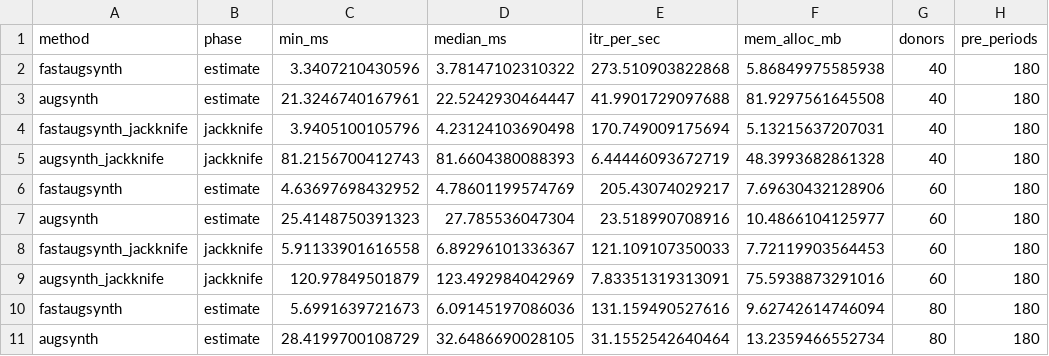
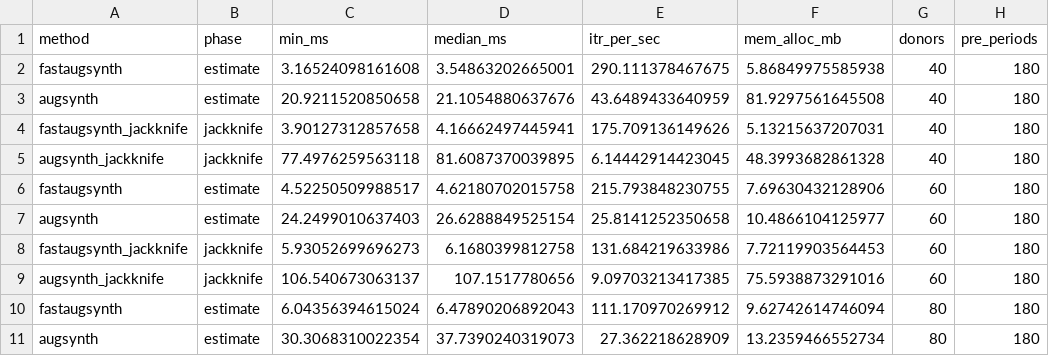
Before and after one commit to jamesbrandecon/fastaugsynth, a CSV file: docs/benchmarks/readme_speed/results/augsynth_vs_gsynth_timings.csv, drawn as a sheet; only a part is shown; the diff covers the shown part only; the diff names each change by its address in the sheet, - before the commit and + after, or states it on an @@ line.

```diff
--- a/docs/benchmarks/readme_speed/results/augsynth_vs_gsynth_timings.csv
+++ b/docs/benchmarks/readme_speed/results/augsynth_vs_gsynth_timings.csv
-C2 (min_ms): 3.3407210430596
+C2 (min_ms): 3.16524098161608
-D2 (median_ms): 3.78147102310322
+D2 (median_ms): 3.54863202665001
-E2 (itr_per_sec): 273.510903822868
+E2 (itr_per_sec): 290.111378467675
-C3 (min_ms): 21.3246740167961
+C3 (min_ms): 20.9211520850658
-D3 (median_ms): 22.5242930464447
+D3 (median_ms): 21.1054880637676
-E3 (itr_per_sec): 41.9901729097688
+E3 (itr_per_sec): 43.6489433640959
-C4 (min_ms): 3.9405100105796
+C4 (min_ms): 3.90127312857658
-D4 (median_ms): 4.23124103690498
+D4 (median_ms): 4.16662497445941
-E4 (itr_per_sec): 170.749009175694
+E4 (itr_per_sec): 175.709136149626
-C5 (min_ms): 81.2156700412743
+C5 (min_ms): 77.4976259563118
-D5 (median_ms): 81.6604380088393
+D5 (median_ms): 81.6087370039895
-E5 (itr_per_sec): 6.44446093672719
+E5 (itr_per_sec): 6.14442914423045
-C6 (min_ms): 4.63697698432952
+C6 (min_ms): 4.52250509988517
-D6 (median_ms): 4.78601199574769
+D6 (median_ms): 4.62180702015758
-E6 (itr_per_sec): 205.43074029217
+E6 (itr_per_sec): 215.793848230755
-C7 (min_ms): 25.4148750391323
+C7 (min_ms): 24.2499010637403
-D7 (median_ms): 27.785536047304
+D7 (median_ms): 26.6288849525154
-E7 (itr_per_sec): 23.518990708916
+E7 (itr_per_sec): 25.8141252350658
-C8 (min_ms): 5.91133901616558
+C8 (min_ms): 5.93052699696273
-D8 (median_ms): 6.89296101336367
+D8 (median_ms): 6.1680399812758
-E8 (itr_per_sec): 121.109107350033
+E8 (itr_per_sec): 131.684219633986
-C9 (min_ms): 120.97849501879
+C9 (min_ms): 106.540673063137
-D9 (median_ms): 123.492984042969
+D9 (median_ms): 107.1517780656
-E9 (itr_per_sec): 7.83351319313091
+E9 (itr_per_sec): 9.09703213417385
-C10 (min_ms): 5.6991639721673
+C10 (min_ms): 6.04356394615024
-D10 (median_ms): 6.09145197086036
+D10 (median_ms): 6.47890206892043
-E10 (itr_per_sec): 131.159490527616
+E10 (itr_per_sec): 111.170970269912
-C11 (min_ms): 28.4199700108729
+C11 (min_ms): 30.3068310022354
-D11 (median_ms): 32.6486690028105
+D11 (median_ms): 37.7390240319073
-E11 (itr_per_sec): 31.1552542640464
+E11 (itr_per_sec): 27.362218628909
```
Also changed, not shown: 42 edited cells elsewhere in this file, docs/benchmarks/readme_conformal/results/fastaugsynth_conformal_compare_summary.csv, docs/benchmarks/readme_conformal/results/fastaugsynth_conformal_compare_timings.csv, 8 other files.
